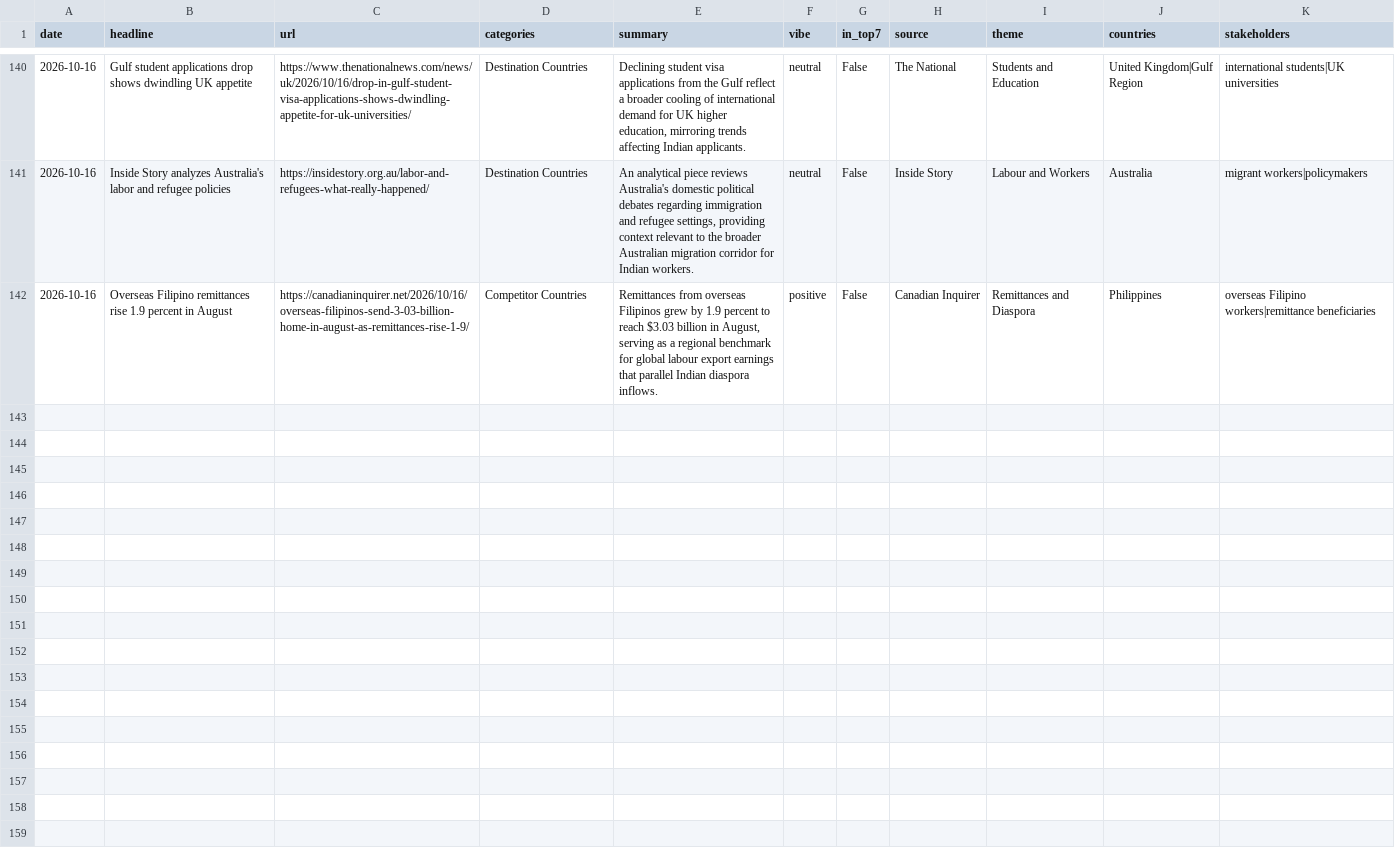
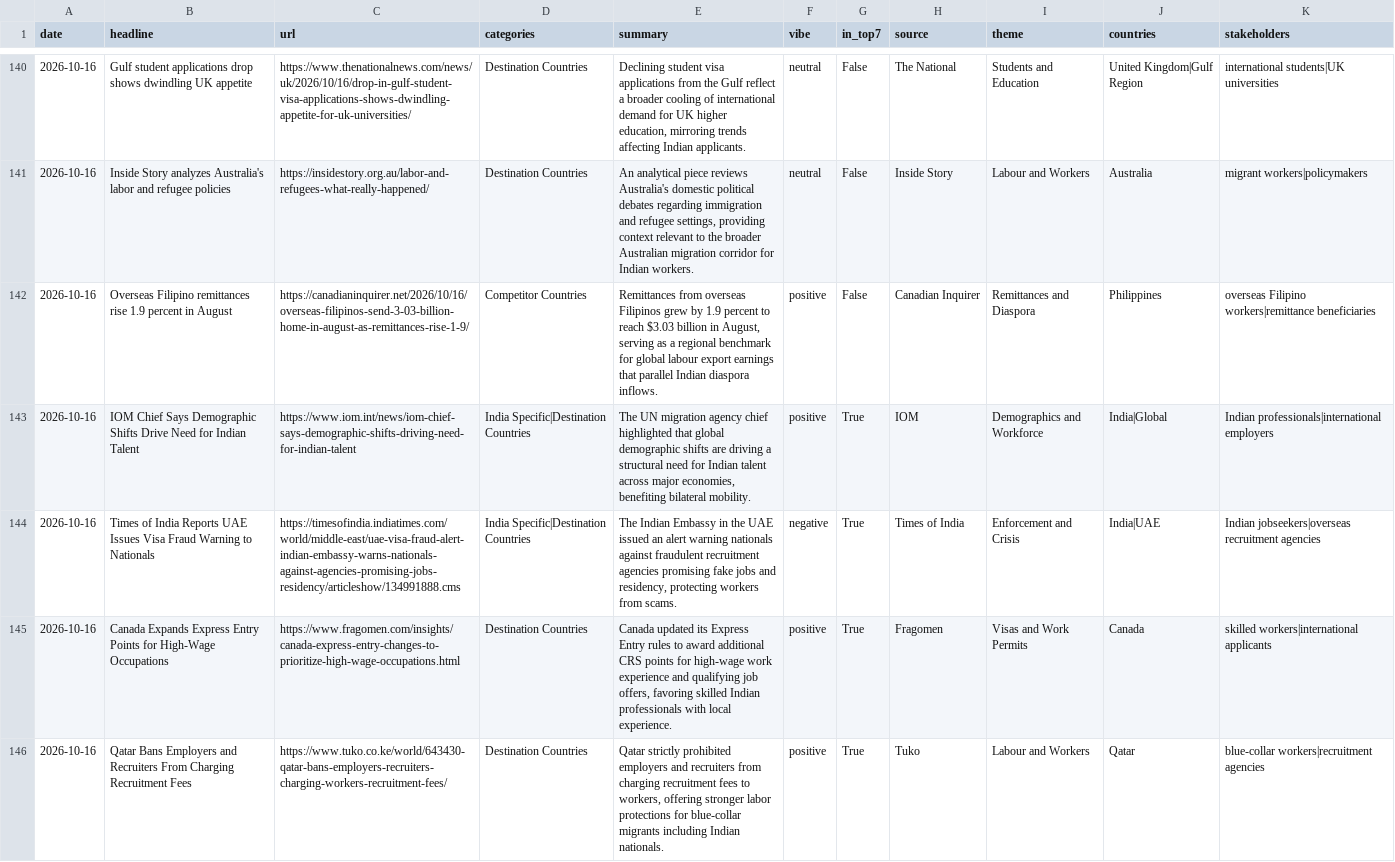
Before and after one commit to tharunkm-104/gati-gsm-news-tracker, a CSV file: data/google_alerts_items.csv, drawn as a sheet; only a part is shown, gaps mark what is left out; the diff covers the shown part only; the diff names each change by its address in the sheet, - before the commit and + after, or states it on an @@ line.

```diff
--- a/data/google_alerts_items.csv
+++ b/data/google_alerts_items.csv
+row 143: 2026-10-16 | IOM Chief Says Demographic Shifts Drive Need for Indian Talent | https://www.iom.int/news/iom-chief-says-demographic-shifts-driving-need-for-indian-talent | India Specific|Destination Countries | The UN migration agency chief highlighted that global demographic shifts are driving a structural need for Indian talent across major economies, benefiting bilateral mobility. | positive | True | IOM | Demographics and Workforce | India|Global | Indian professionals|international employers
+row 144: 2026-10-16 | Times of India Reports UAE Issues Visa Fraud Warning to Nationals | https://timesofindia.indiatimes.com/world/middle-east/uae-visa-fraud-alert-indian-embassy-warns-nationals-against-agencies-promising-jobs-residency/articleshow/134991888.cms | India Specific|Destination Countries | The Indian Embassy in the UAE issued an alert warning nationals against fraudulent recruitment agencies promising fake jobs and residency, protecting workers from scams. | negative | True | Times of India | Enforcement and Crisis | India|UAE | Indian jobseekers|overseas recruitment agencies
+row 145: 2026-10-16 | Canada Expands Express Entry Points for High-Wage Occupations | https://www.fragomen.com/insights/canada-express-entry-changes-to-prioritize-high-wage-occupations.html | Destination Countries | Canada updated its Express Entry rules to award additional CRS points for high-wage work experience and qualifying job offers, favoring skilled Indian professionals with local experience. | positive | True | Fragomen | Visas and Work Permits | Canada | skilled workers|international applicants
+row 146: 2026-10-16 | Qatar Bans Employers and Recruiters From Charging Recruitment Fees | https://www.tuko.co.ke/world/643430-qatar-bans-employers-recruiters-charging-workers-recruitment-fees/ | Destination Countries | Qatar strictly prohibited employers and recruiters from charging recruitment fees to workers, offering stronger labor protections for blue-collar migrants including Indian nationals. | positive | True | Tuko | Labour and Workers | Qatar | blue-collar workers|recruitment agencies
```
Also changed, not shown: 3 added rows elsewhere in this file.
